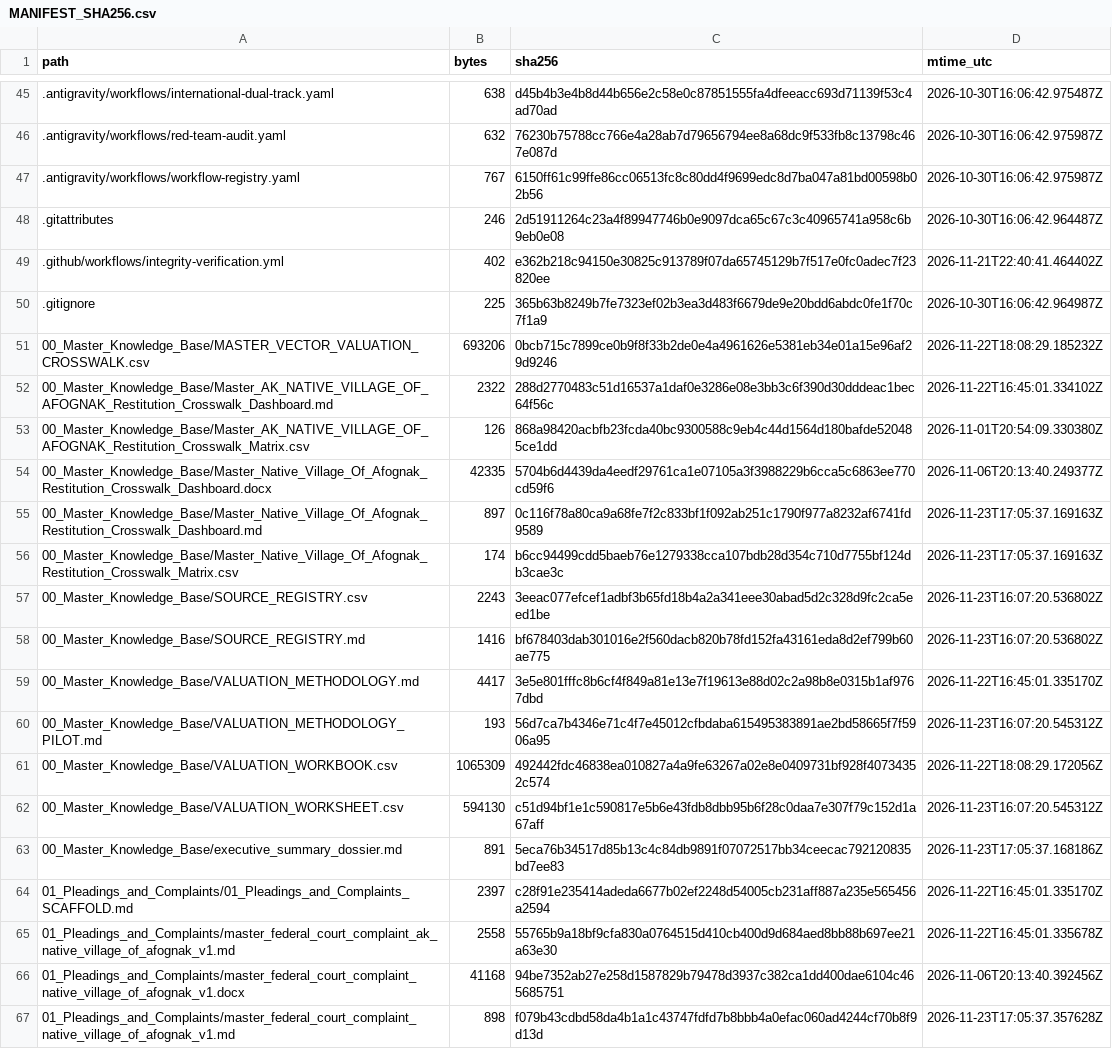
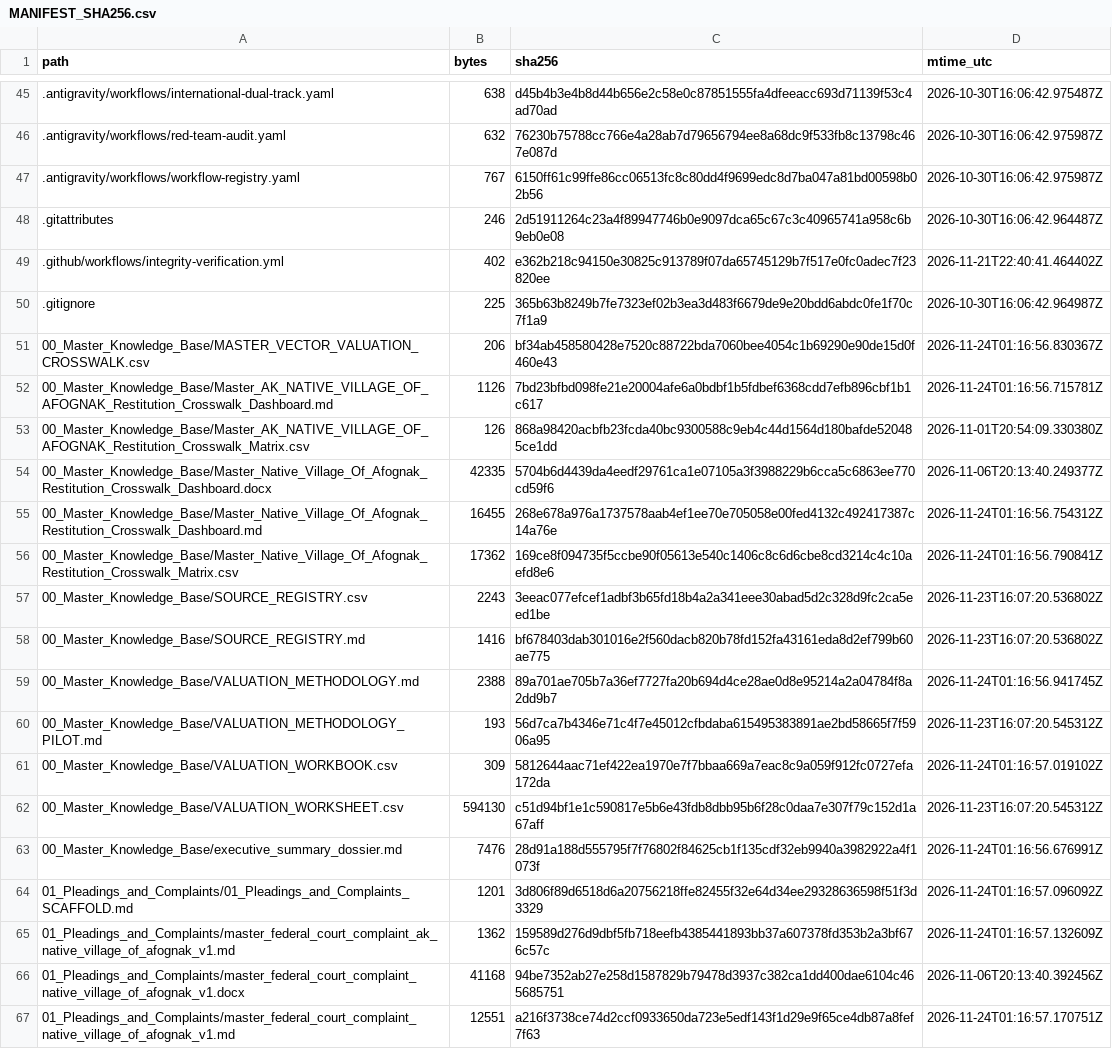
Before and after one commit to GlobalRestitutionAlliance/turtle-island-us-ak-native-village-of-afognak-master-litigation, a CSV file: 99_Archives_and_Manifests/MANIFEST_SHA256.csv, drawn as a sheet; only a part is shown, gaps mark what is left out; the diff covers the shown part only.

```diff
--- a/99_Archives_and_Manifests/MANIFEST_SHA256.csv
+++ b/99_Archives_and_Manifests/MANIFEST_SHA256.csv
@@ -50,18 +50,18 @@ path,bytes,sha256,mtime_utc
 .gitignore,225,365b63b8249b7fe7323ef02b3ea3d483f6679de9e20bdd6abdc0fe1f70c7f1a9,2026-10-30T16:06:42.964987Z
-00_Master_Knowledge_Base/MASTER_VECTOR_VALUATION_CROSSWALK.csv,693206,0bcb715c7899ce0b9f8f33b2de0e4a4961626e5381eb34e01a15e96af29d9246,2026-11-22T18:08:29.185232Z
-00_Master_Knowledge_Base/Master_AK_NATIVE_VILLAGE_OF_AFOGNAK_Restitution_Crosswalk_Dashboard.md,2322,288d2770483c51d16537a1daf0e3286e08e3bb3c6f390d30dddeac1bec64f56c,2026-11-22T16:45:01.334102Z
+00_Master_Knowledge_Base/MASTER_VECTOR_VALUATION_CROSSWALK.csv,206,bf34ab458580428e7520c88722bda7060bee4054c1b69290e90de15d0f460e43,2026-11-24T01:16:56.830367Z
+00_Master_Knowledge_Base/Master_AK_NATIVE_VILLAGE_OF_AFOGNAK_Restitution_Crosswalk_Dashboard.md,1126,7bd23bfbd098fe21e20004afe6a0bdbf1b5fdbef6368cdd7efb896cbf1b1c617,2026-11-24T01:16:56.715781Z
 00_Master_Knowledge_Base/Master_AK_NATIVE_VILLAGE_OF_AFOGNAK_Restitution_Crosswalk_Matrix.csv,126,868a98420acbfb23fcda40bc9300588c9eb4c44d1564d180bafde520485ce1dd,2026-11-01T20:54:09.330380Z
 00_Master_Knowledge_Base/Master_Native_Village_Of_Afognak_Restitution_Crosswalk_Dashboard.docx,42335,5704b6d4439da4eedf29761ca1e07105a3f3988229b6cca5c6863ee770cd59f6,2026-11-06T20:13:40.249377Z
-00_Master_Knowledge_Base/Master_Native_Village_Of_Afognak_Restitution_Crosswalk_Dashboard.md,897,0c116f78a80ca9a68fe7f2c833bf1f092ab251c1790f977a8232af6741fd9589,2026-11-23T17:05:37.169163Z
-00_Master_Knowledge_Base/Master_Native_Village_Of_Afognak_Restitution_Crosswalk_Matrix.csv,174,b6cc94499cdd5baeb76e1279338cca107bdb28d354c710d7755bf124db3cae3c,2026-11-23T17:05:37.169163Z
+00_Master_Knowledge_Base/Master_Native_Village_Of_Afognak_Restitution_Crosswalk_Dashboard.md,16455,268e678a976a1737578aab4ef1ee70e705058e00fed4132c492417387c14a76e,2026-11-24T01:16:56.754312Z
+00_Master_Knowledge_Base/Master_Native_Village_Of_Afognak_Restitution_Crosswalk_Matrix.csv,17362,169ce8f094735f5ccbe90f05613e540c1406c8c6d6cbe8cd3214c4c10aefd8e6,2026-11-24T01:16:56.790841Z
 00_Master_Knowledge_Base/SOURCE_REGISTRY.csv,2243,3eeac077efcef1adbf3b65fd18b4a2a341eee30abad5d2c328d9fc2ca5eed1be,2026-11-23T16:07:20.536802Z
 00_Master_Knowledge_Base/SOURCE_REGISTRY.md,1416,bf678403dab301016e2f560dacb820b78fd152fa43161eda8d2ef799b60ae775,2026-11-23T16:07:20.536802Z
-00_Master_Knowledge_Base/VALUATION_METHODOLOGY.md,4417,3e5e801fffc8b6cf4f849a81e13e7f19613e88d02c2a98b8e0315b1af9767dbd,2026-11-22T16:45:01.335170Z
+00_Master_Knowledge_Base/VALUATION_METHODOLOGY.md,2388,89a701ae705b7a36ef7727fa20b694d4ce28ae0d8e95214a2a04784f8a2dd9b7,2026-11-24T01:16:56.941745Z
 00_Master_Knowledge_Base/VALUATION_METHODOLOGY_PILOT.md,193,56d7ca7b4346e71c4f7e45012cfbdaba615495383891ae2bd58665f7f5906a95,2026-11-23T16:07:20.545312Z
-00_Master_Knowledge_Base/VALUATION_WORKBOOK.csv,1065309,492442fdc46838ea010827a4a9fe63267a02e8e0409731bf928f40734352c574,2026-11-22T18:08:29.172056Z
+00_Master_Knowledge_Base/VALUATION_WORKBOOK.csv,309,5812644aac71ef422ea1970e7f7bbaa669a7eac8c9a059f912fc0727efa172da,2026-11-24T01:16:57.019102Z
 00_Master_Knowledge_Base/VALUATION_WORKSHEET.csv,594130,c51d94bf1e1c590817e5b6e43fdb8dbb95b6f28c0daa7e307f79c152d1a67aff,2026-11-23T16:07:20.545312Z
-00_Master_Knowledge_Base/executive_summary_dossier.md,891,5eca76b34517d85b13c4c84db9891f07072517bb34ceecac792120835bd7ee83,2026-11-23T17:05:37.168186Z
-01_Pleadings_and_Complaints/01_Pleadings_and_Complaints_SCAFFOLD.md,2397,c28f91e235414adeda6677b02ef2248d54005cb231aff887a235e565456a2594,2026-11-22T16:45:01.335170Z
-01_Pleadings_and_Complaints/master_federal_court_complaint_ak_native_village_of_afognak_v1.md,2558,55765b9a18bf9cfa830a0764515d410cb400d9d684aed8bb88b697ee21a63e30,2026-11-22T16:45:01.335678Z
+00_Master_Knowledge_Base/executive_summary_dossier.md,7476,28d91a188d555795f7f76802f84625cb1f135cdf32eb9940a3982922a4f1073f,2026-11-24T01:16:56.676991Z
+01_Pleadings_and_Complaints/01_Pleadings_and_Complaints_SCAFFOLD.md,1201,3d806f89d6518d6a20756218ffe82455f32e64d34ee29328636598f51f3d3329,2026-11-24T01:16:57.096092Z
+01_Pleadings_and_Complaints/master_federal_court_complaint_ak_native_village_of_afognak_v1.md,1362,159589d276d9dbf5fb718eefb4385441893bb37a607378fd353b2a3bf676c57c,2026-11-24T01:16:57.132609Z
 01_Pleadings_and_Complaints/master_federal_court_complaint_native_village_of_afognak_v1.docx,41168,94be7352ab27e258d1587829b79478d3937c382ca1dd400dae6104c465685751,2026-11-06T20:13:40.392456Z
-01_Pleadings_and_Complaints/master_federal_court_complaint_native_village_of_afognak_v1.md,898,f079b43cdbd58da4b1a1c43747fdfd7b8bbb4a0efac060ad4244cf70b8f9d13d,2026-11-23T17:05:37.357628Z
+01_Pleadings_and_Complaints/master_federal_court_complaint_native_village_of_afognak_v1.md,12551,a216f3738ce74d2ccf0933650da723e5edf143f1d29e9f65ce4db87a8fef7f63,2026-11-24T01:16:57.170751Z
```
Also changed, not shown: 86 edited cells elsewhere in this file, 39 other files.
